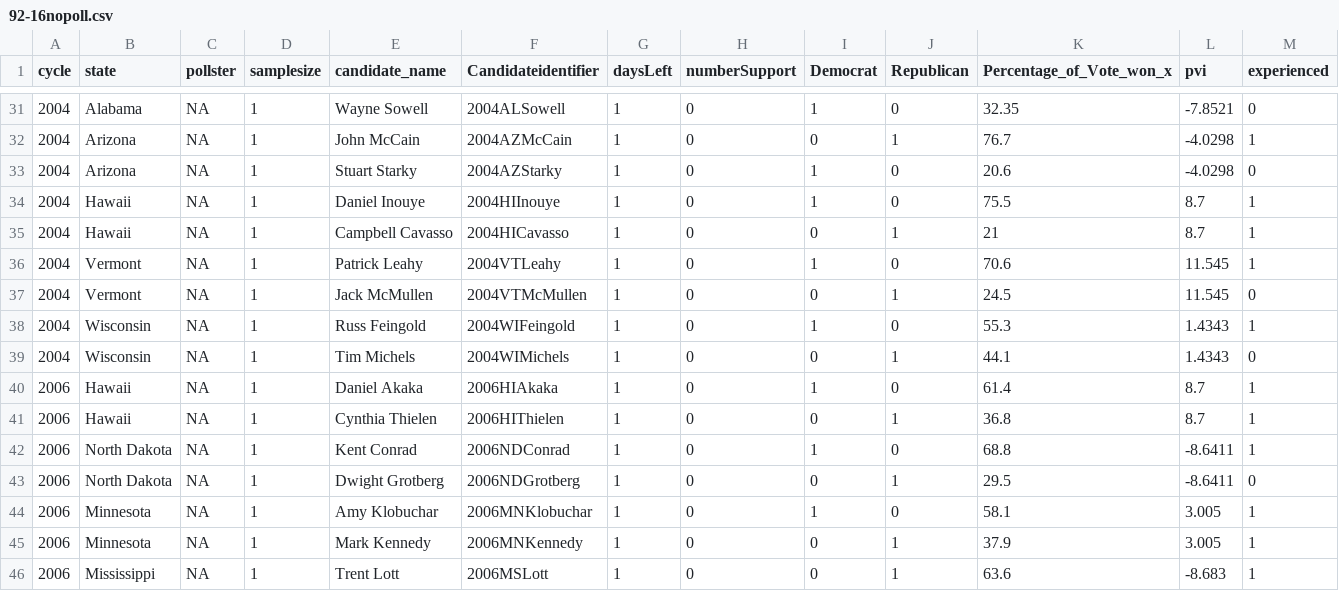
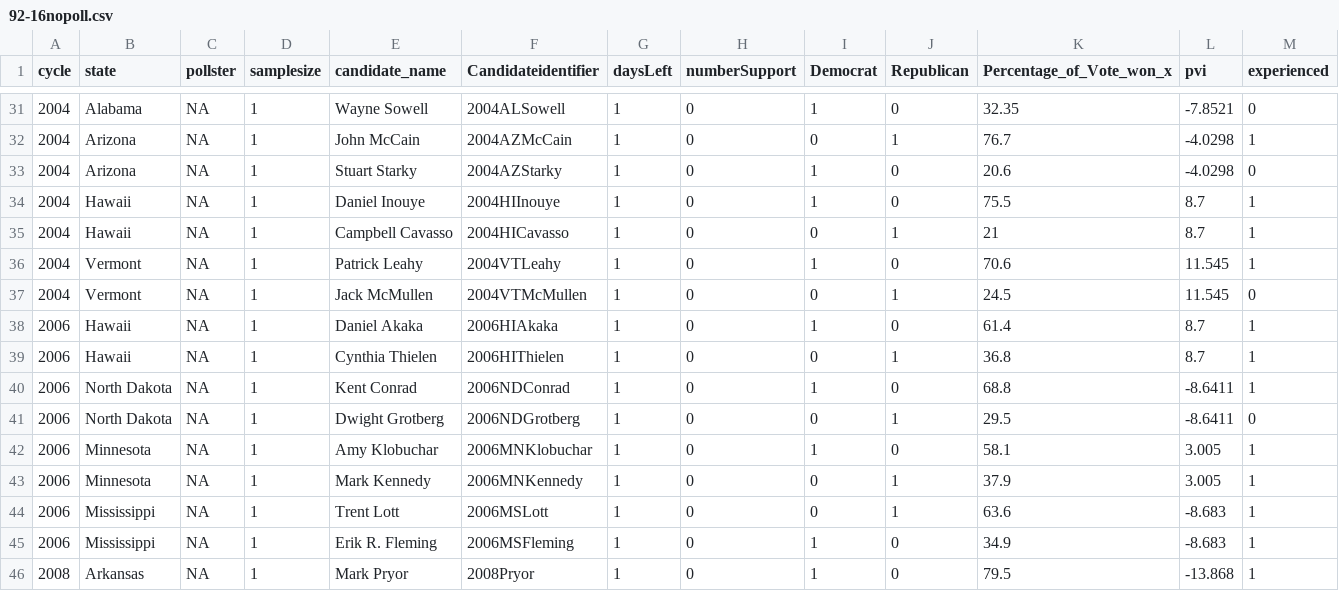
Before and after one commit to yunxiuqiu1115/CSE543T_FinalProject, a CSV file: data/92-16nopoll.csv, drawn as a sheet; only a part is shown, gaps mark what is left out; the shorter side is filled out with more unchanged rows.

```diff
--- a/data/92-16nopoll.csv
+++ b/data/92-16nopoll.csv
@@ -37,4 +37,2 @@ cycle,state,pollster,samplesize,candidate_name,Candidateidentifier,daysLeft,numb
 2004,Vermont,NA,1,Jack McMullen,2004VTMcMullen,1,0,0,1,24.5,11.545,0
-2004,Wisconsin,NA,1,Russ Feingold,2004WIFeingold,1,0,1,0,55.3,1.4343,1
-2004,Wisconsin,NA,1,Tim Michels,2004WIMichels,1,0,0,1,44.1,1.4343,0
 2006,Hawaii,NA,1,Daniel Akaka,2006HIAkaka,1,0,1,0,61.4,8.7,1
```
Also changed, not shown: data/CNNData2018.csv, 8 other files.
